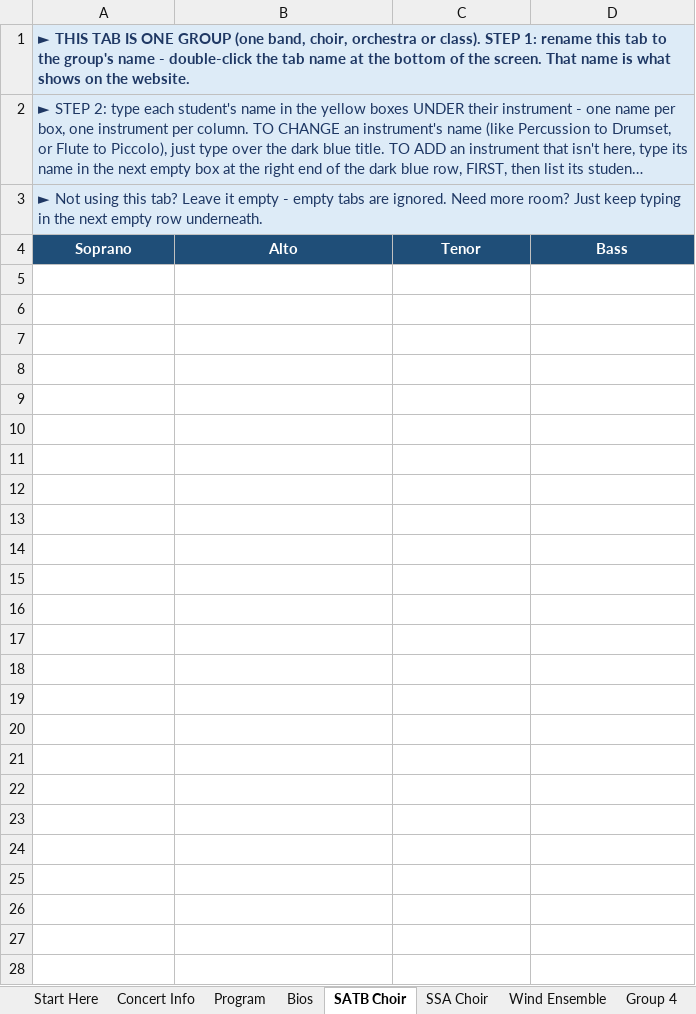
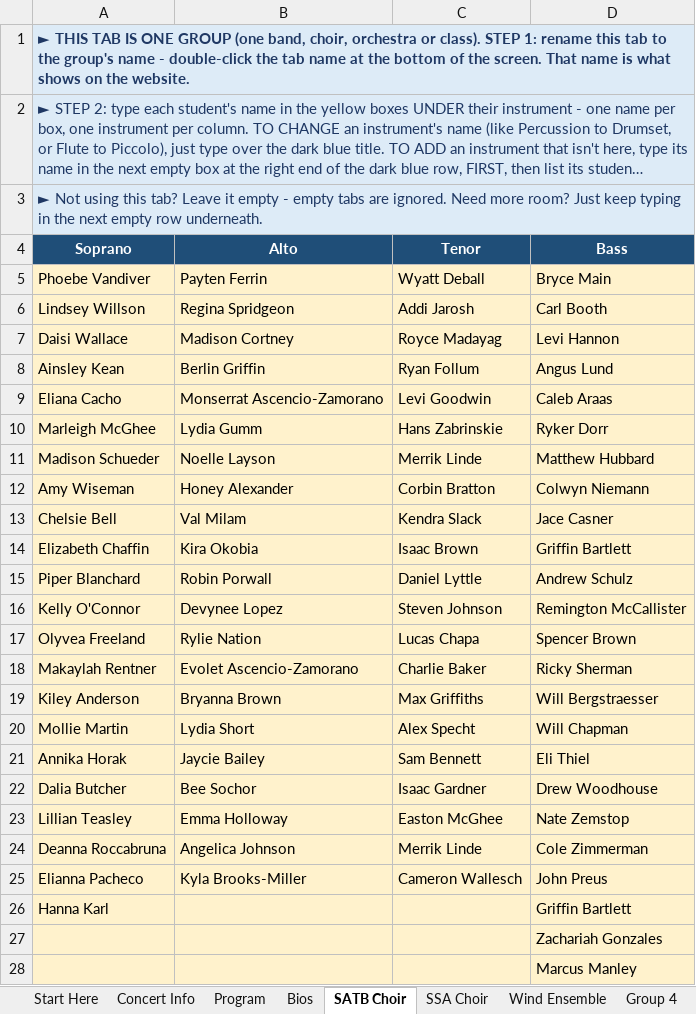
Before and after one commit to btschu/26-district-clinic, an Excel workbook: data/26-district-clinic.xlsx, sheet SATB Choir, drawn as a sheet; long unchanged cells end in …; values as stored, in another font and other column widths than the file's, no borders; the diff names each change by its address in the sheet, - before the commit and + after, or states it on an @@ line.

Commit message:
Add files via upload

```diff
--- a/data/26-district-clinic.xlsx (sheet SATB Choir)
+++ b/data/26-district-clinic.xlsx (sheet SATB Choir)
+row 5: Phoebe Vandiver | Payten Ferrin | Wyatt Deball | Bryce Main
+row 6: Lindsey Willson | Regina Spridgeon | Addi Jarosh | Carl Booth
+row 7: Daisi Wallace | Madison Cortney | Royce Madayag | Levi Hannon
+row 8: Ainsley Kean | Berlin Griffin | Ryan Follum | Angus Lund
+row 9: Eliana Cacho | Monserrat Ascencio-Zamorano | Levi Goodwin | Caleb Araas
+row 10: Marleigh McGhee | Lydia Gumm | Hans Zabrinskie | Ryker Dorr
+row 11: Madison Schueder | Noelle Layson | Merrik Linde | Matthew Hubbard
+row 12: Amy Wiseman | Honey Alexander | Corbin Bratton | Colwyn Niemann
+row 13: Chelsie Bell | Val Milam | Kendra Slack | Jace Casner
+row 14: Elizabeth Chaffin | Kira Okobia | Isaac Brown | Griffin Bartlett
+row 15: Piper Blanchard | Robin Porwall | Daniel Lyttle | Andrew Schulz
+row 16: Kelly O'Connor | Devynee Lopez | Steven Johnson | Remington McCallister
+row 17: Olyvea Freeland | Rylie Nation | Lucas Chapa | Spencer Brown
+row 18: Makaylah Rentner | Evolet Ascencio-Zamorano | Charlie Baker | Ricky Sherman
+row 19: Kiley Anderson | Bryanna Brown | Max Griffiths | Will Bergstraesser
+row 20: Mollie Martin | Lydia Short | Alex Specht | Will Chapman
+row 21: Annika Horak | Jaycie Bailey | Sam Bennett | Eli Thiel
+row 22: Dalia Butcher | Bee Sochor | Isaac Gardner | Drew Woodhouse
+row 23: Lillian Teasley | Emma Holloway | Easton McGhee | Nate Zemstop
+row 24: Deanna Roccabruna | Angelica Johnson | Merrik Linde | Cole Zimmerman
+row 25: Elianna Pacheco | Kyla Brooks-Miller | Cameron Wallesch | John Preus
+row 26: Hanna Karl |  |  | Griffin Bartlett
+row 27:  |  |  | Zachariah Gonzales
+row 28:  |  |  | Marcus Manley
```
Also changed, not shown: sheet SSA Choir, sheet Wind Ensemble, sheet Program, sheet Concert Info.
